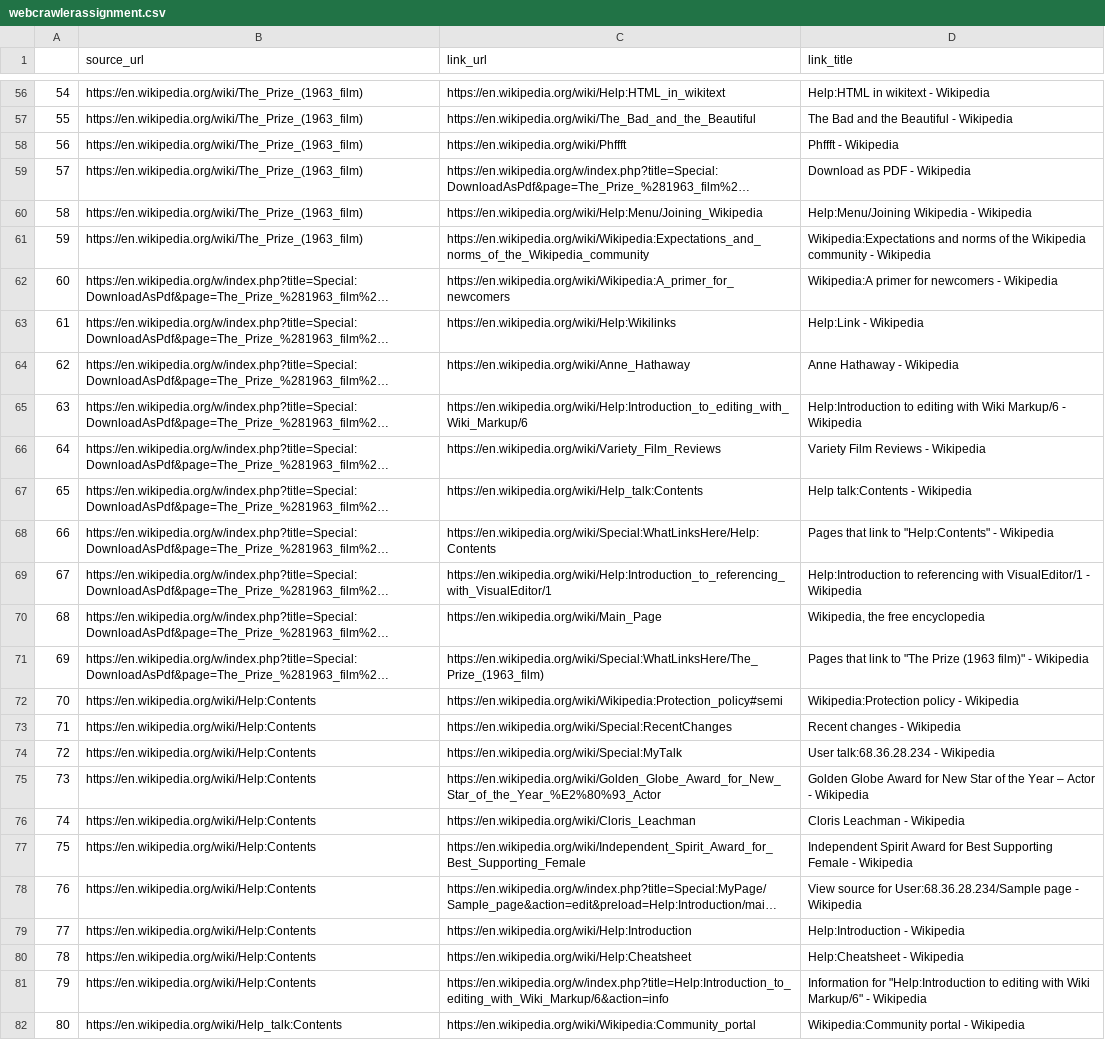
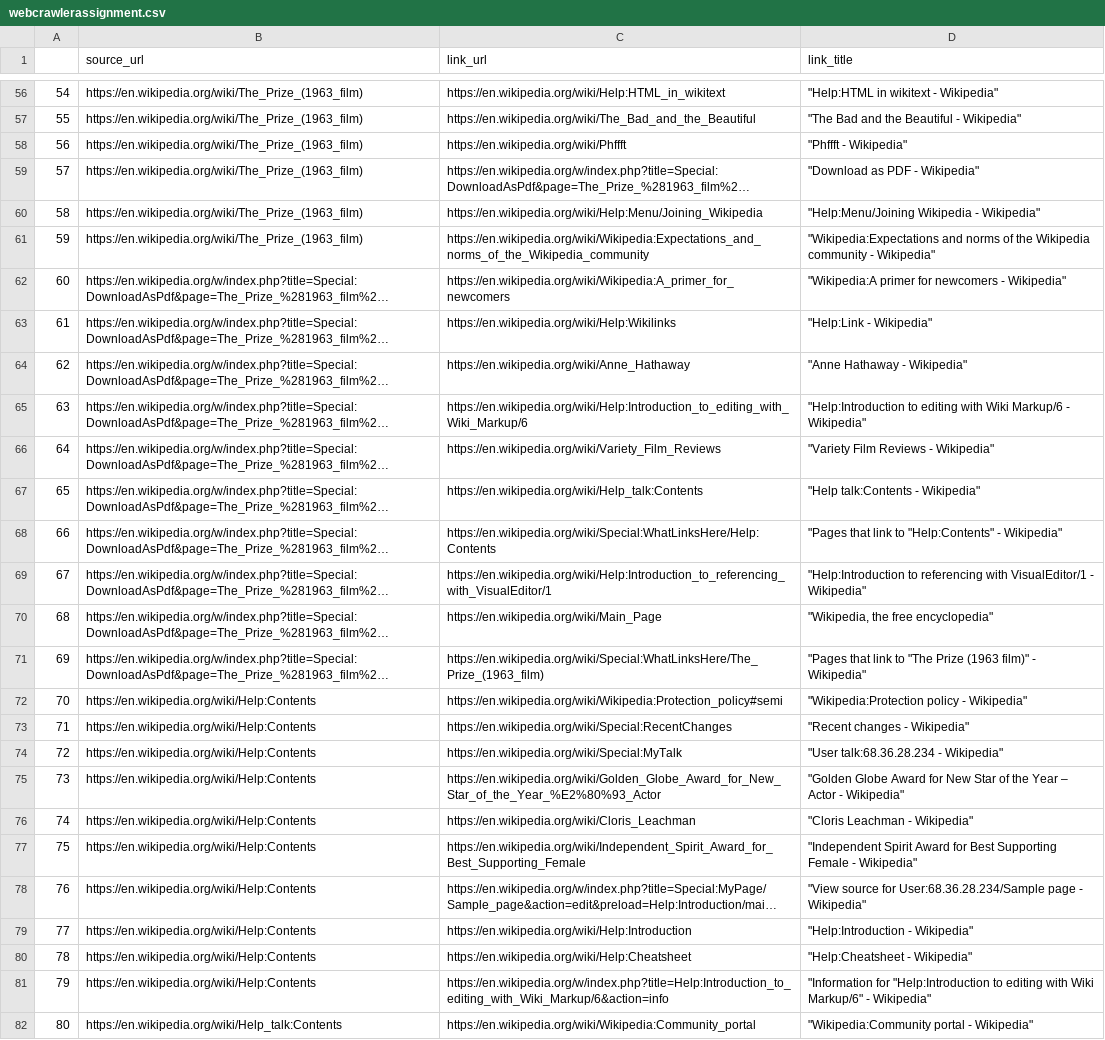
Before and after one commit to michaelguel/CSE801A, a CSV file: webcrawler/webcrawlerassignment.csv, drawn as a sheet; only a part is shown, gaps mark what is left out; long unchanged cells end in …; the diff covers the shown part only; the diff names each change by its address in the sheet, - before the commit and + after, or states it on an @@ line.

Commit message:
Webcrawler Finished Updated
Quotes around titles

```diff
--- a/webcrawler/webcrawlerassignment.csv
+++ b/webcrawler/webcrawlerassignment.csv
-D56 (link_title): Help:HTML in wikitext - Wikipedia
+D56 (link_title): "Help:HTML in wikitext - Wikipedia"
-D57 (link_title): The Bad and the Beautiful - Wikipedia
+D57 (link_title): "The Bad and the Beautiful - Wikipedia"
-D58 (link_title): Phffft - Wikipedia
+D58 (link_title): "Phffft - Wikipedia"
-D59 (link_title): Download as PDF - Wikipedia
+D59 (link_title): "Download as PDF - Wikipedia"
-D60 (link_title): Help:Menu/Joining Wikipedia - Wikipedia
+D60 (link_title): "Help:Menu/Joining Wikipedia - Wikipedia"
-D61 (link_title): Wikipedia:Expectations and norms of the Wikipedia community - Wikipedia
+D61 (link_title): "Wikipedia:Expectations and norms of the Wikipedia community - Wikipedia"
-D62 (link_title): Wikipedia:A primer for newcomers - Wikipedia
+D62 (link_title): "Wikipedia:A primer for newcomers - Wikipedia"
-D63 (link_title): Help:Link - Wikipedia
+D63 (link_title): "Help:Link - Wikipedia"
-D64 (link_title): Anne Hathaway - Wikipedia
+D64 (link_title): "Anne Hathaway - Wikipedia"
-D65 (link_title): Help:Introduction to editing with Wiki Markup/6 - Wikipedia
+D65 (link_title): "Help:Introduction to editing with Wiki Markup/6 - Wikipedia"
-D66 (link_title): Variety Film Reviews - Wikipedia
+D66 (link_title): "Variety Film Reviews - Wikipedia"
-D67 (link_title): Help talk:Contents - Wikipedia
+D67 (link_title): "Help talk:Contents - Wikipedia"
-D68 (link_title): Pages that link to "Help:Contents" - Wikipedia
+D68 (link_title): "Pages that link to "Help:Contents" - Wikipedia"
-D69 (link_title): Help:Introduction to referencing with VisualEditor/1 - Wikipedia
+D69 (link_title): "Help:Introduction to referencing with VisualEditor/1 - Wikipedia"
-D70 (link_title): Wikipedia, the free encyclopedia
+D70 (link_title): "Wikipedia, the free encyclopedia"
-D71 (link_title): Pages that link to "The Prize (1963 film)" - Wikipedia
+D71 (link_title): "Pages that link to "The Prize (1963 film)" - Wikipedia"
-D72 (link_title): Wikipedia:Protection policy - Wikipedia
+D72 (link_title): "Wikipedia:Protection policy - Wikipedia"
-D73 (link_title): Recent changes - Wikipedia
+D73 (link_title): "Recent changes - Wikipedia"
-D74 (link_title): User talk:68.36.28.234 - Wikipedia
+D74 (link_title): "User talk:68.36.28.234 - Wikipedia"
-D75 (link_title): Golden Globe Award for New Star of the Year – Actor - Wikipedia
+D75 (link_title): "Golden Globe Award for New Star of the Year – Actor - Wikipedia"
-D76 (link_title): Cloris Leachman - Wikipedia
+D76 (link_title): "Cloris Leachman - Wikipedia"
-D77 (link_title): Independent Spirit Award for Best Supporting Female - Wikipedia
+D77 (link_title): "Independent Spirit Award for Best Supporting Female - Wikipedia"
-D78 (link_title): View source for User:68.36.28.234/Sample page - Wikipedia
+D78 (link_title): "View source for User:68.36.28.234/Sample page - Wikipedia"
-D79 (link_title): Help:Introduction - Wikipedia
+D79 (link_title): "Help:Introduction - Wikipedia"
-D80 (link_title): Help:Cheatsheet - Wikipedia
+D80 (link_title): "Help:Cheatsheet - Wikipedia"
-D81 (link_title): Information for "Help:Introduction to editing with Wiki Markup/6" - Wikipedia
+D81 (link_title): "Information for "Help:Introduction to editing with Wiki Markup/6" - Wikipedia"
-D82 (link_title): Wikipedia:Community portal - Wikipedia
+D82 (link_title): "Wikipedia:Community portal - Wikipedia"
```
Also changed, not shown: 73 edited cells elsewhere in this file, 2 other files.
